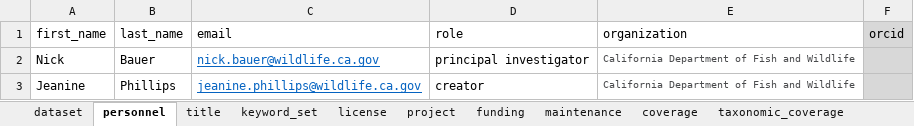
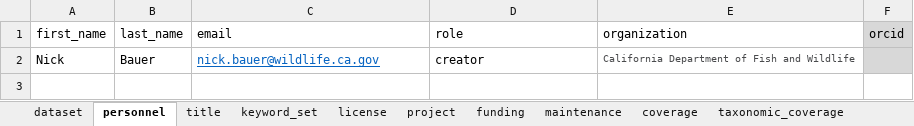
Before and after one commit to SRJPE/jpe-knights-landing-edi, an Excel workbook: data-raw/metadata/KDL_project_metadata.xlsx, sheet personnel, drawn as a sheet; values as stored, in another font and other column widths than the file's, no borders; the diff names each change by its address in the sheet, - before the commit and + after, or states it on an @@ line.

Commit message:
adds language to metadata, corrects personnel listed

```diff
--- a/data-raw/metadata/KDL_project_metadata.xlsx (sheet personnel)
+++ b/data-raw/metadata/KDL_project_metadata.xlsx (sheet personnel)
-D2 (role): principal investigator
+D2 (role): creator
-row 3: Jeanine | Phillips | jeanine.phillips@wildlife.ca.gov | creator | California Department of Fish and Wildlife
```
Also changed, not shown: 2 other files.
